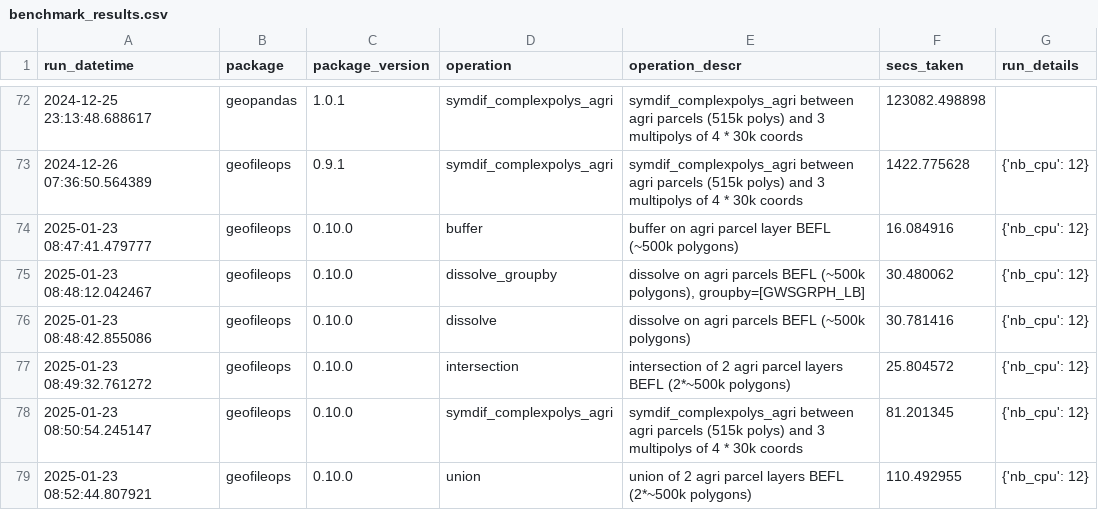
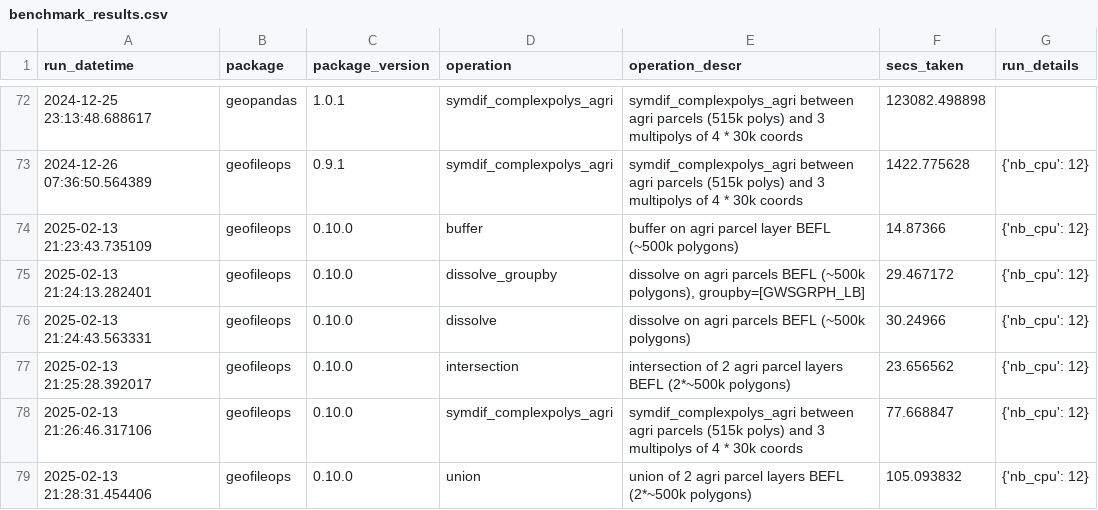
Before and after one commit to geofileops/geobenchmark, a CSV file: results_vector_ops/benchmark_results.csv, drawn as a sheet; only a part is shown, gaps mark what is left out.

Commit message:
Benchmarks ran with geofileops 0.10.dev4

```diff
--- a/results_vector_ops/benchmark_results.csv
+++ b/results_vector_ops/benchmark_results.csv
@@ -73,7 +73,7 @@ run_datetime,package,package_version,operation,operation_descr,secs_taken,run_de
 2024-12-26 07:36:50.564389,geofileops,0.9.1,symdif_complexpolys_agri,symdif_complexpolys_agri between agri parcels (515k polys) and 3 multipolys of 4 * 30k coords,1422.775628,{'nb_cpu': 12}
-2025-01-23 08:47:41.479777,geofileops,0.10.0,buffer,buffer on agri parcel layer BEFL (~500k polygons),16.084916,{'nb_cpu': 12}
-2025-01-23 08:48:12.042467,geofileops,0.10.0,dissolve_groupby,"dissolve on agri parcels BEFL (~500k polygons), groupby=[GWSGRPH_LB]",30.480062,{'nb_cpu': 12}
-2025-01-23 08:48:42.855086,geofileops,0.10.0,dissolve,dissolve on agri parcels BEFL (~500k polygons),30.781416,{'nb_cpu': 12}
-2025-01-23 08:49:32.761272,geofileops,0.10.0,intersection,intersection of 2 agri parcel layers BEFL (2*~500k polygons),25.804572,{'nb_cpu': 12}
-2025-01-23 08:50:54.245147,geofileops,0.10.0,symdif_complexpolys_agri,symdif_complexpolys_agri between agri parcels (515k polys) and 3 multipolys of 4 * 30k coords,81.201345,{'nb_cpu': 12}
-2025-01-23 08:52:44.807921,geofileops,0.10.0,union,union of 2 agri parcel layers BEFL (2*~500k polygons),110.492955,{'nb_cpu': 12}
+2025-02-13 21:23:43.735109,geofileops,0.10.0,buffer,buffer on agri parcel layer BEFL (~500k polygons),14.87366,{'nb_cpu': 12}
+2025-02-13 21:24:13.282401,geofileops,0.10.0,dissolve_groupby,"dissolve on agri parcels BEFL (~500k polygons), groupby=[GWSGRPH_LB]",29.467172,{'nb_cpu': 12}
+2025-02-13 21:24:43.563331,geofileops,0.10.0,dissolve,dissolve on agri parcels BEFL (~500k polygons),30.24966,{'nb_cpu': 12}
+2025-02-13 21:25:28.392017,geofileops,0.10.0,intersection,intersection of 2 agri parcel layers BEFL (2*~500k polygons),23.656562,{'nb_cpu': 12}
+2025-02-13 21:26:46.317106,geofileops,0.10.0,symdif_complexpolys_agri,symdif_complexpolys_agri between agri parcels (515k polys) and 3 multipolys of 4 * 30k coords,77.668847,{'nb_cpu': 12}
+2025-02-13 21:28:31.454406,geofileops,0.10.0,union,union of 2 agri parcel layers BEFL (2*~500k polygons),105.093832,{'nb_cpu': 12}
```
Also changed, not shown: 7 other files.
